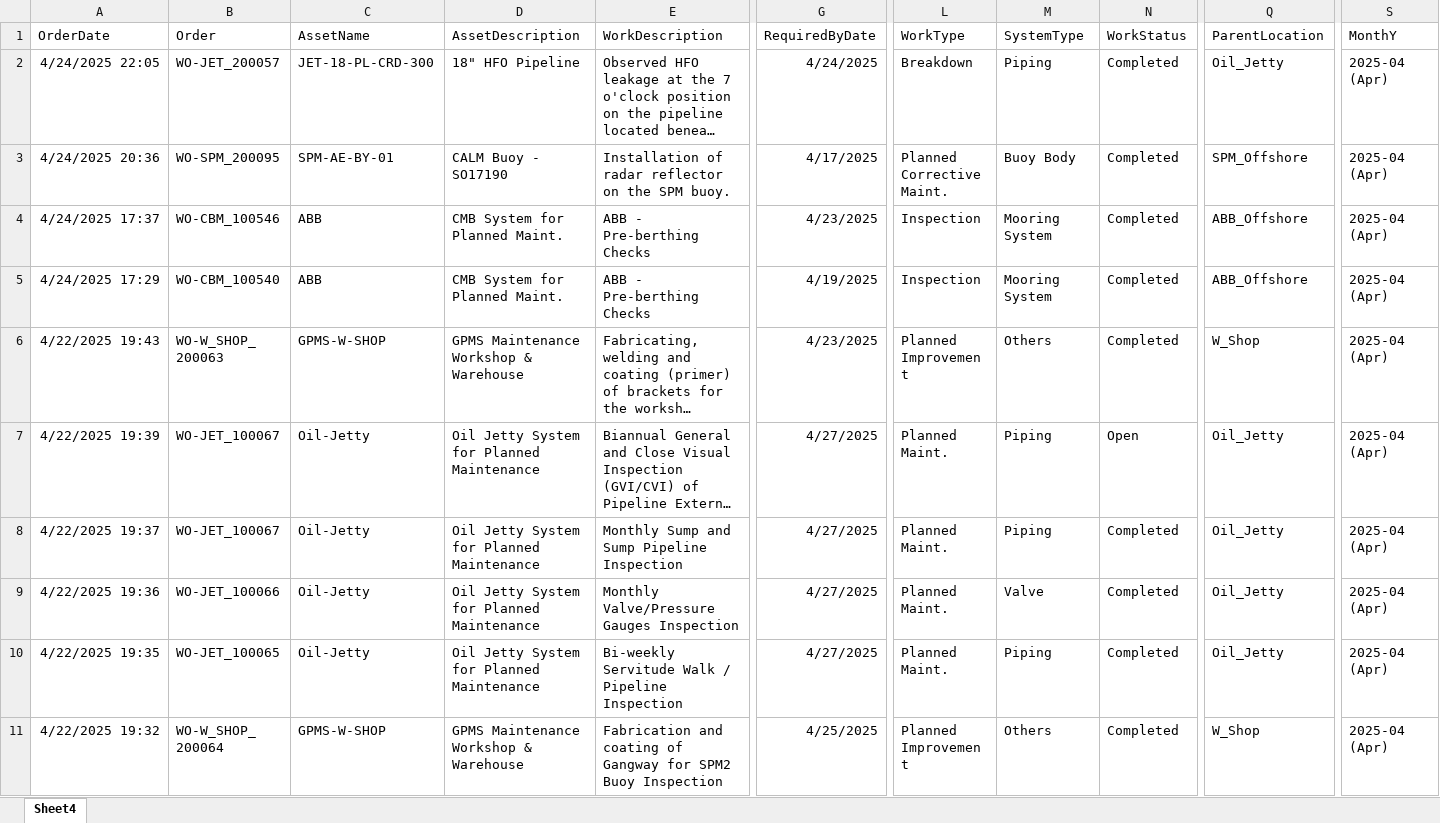
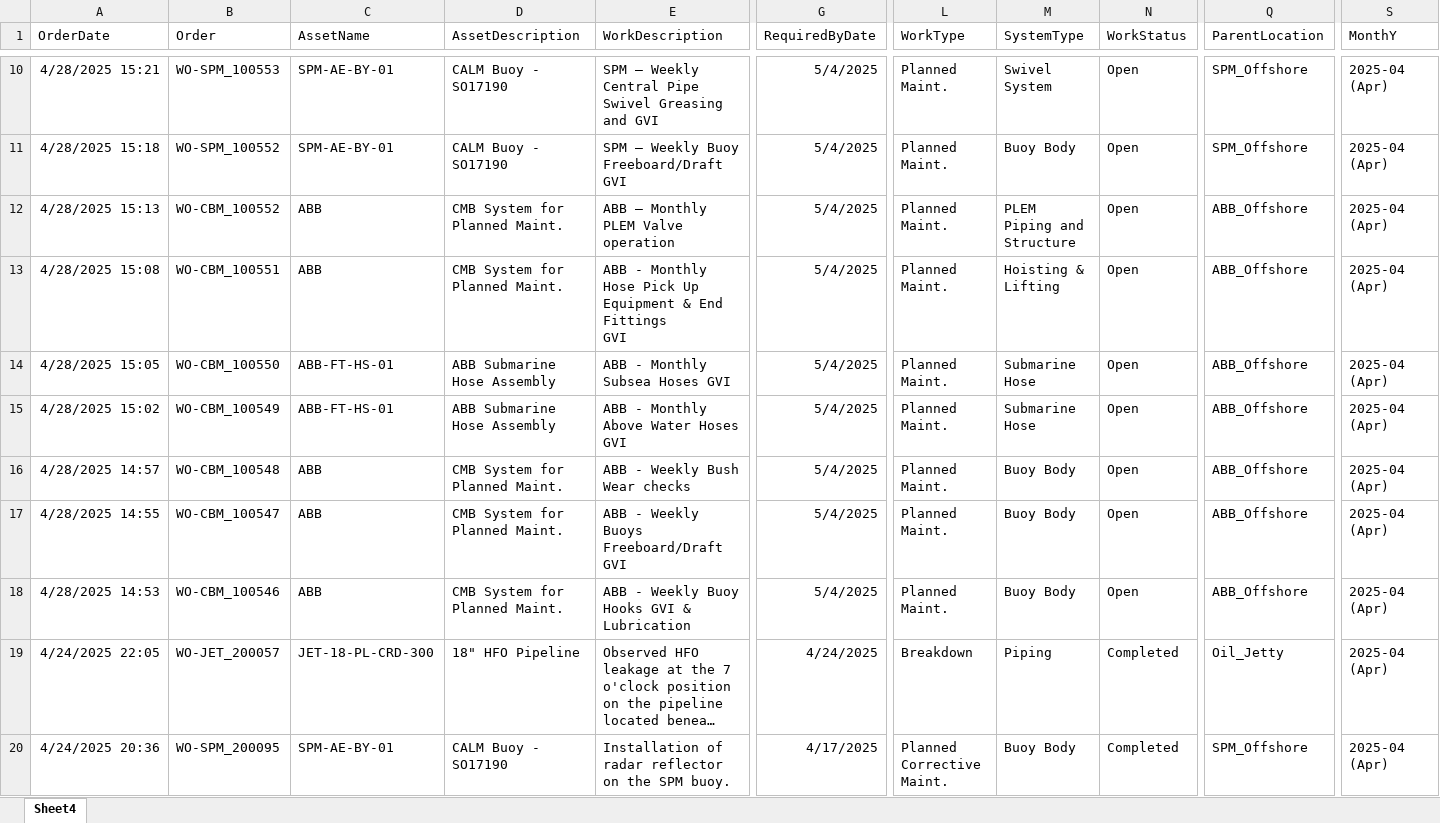
Before and after one commit to Roskobby/maintenance_dashboard, an Excel workbook: Asset Work History.xlsx, sheet Sheet4, drawn as a sheet; only a part is shown, gaps mark what is left out; the shorter side is filled out with more unchanged rows; long unchanged cells end in …; values as stored, in another font and other column widths than the file's, no borders; table styles not drawn; rows hold the shown columns only; ↵ is a line break in a cell; the diff covers the shown part only; the diff names each change by its address in the sheet, - before the commit and + after, or states it on an @@ line.

```diff
--- a/Asset Work History.xlsx (sheet Sheet4)
+++ b/Asset Work History.xlsx (sheet Sheet4)
+row 10: 4/28/2025 15:21 | WO-SPM_100553 | SPM-AE-BY-01 | CALM Buoy - SO17190 | SPM – Weekly Central Pipe Swivel Greasing and GVI | 5/4/2025 | Planned Maint. | Swivel System | Open | SPM_Offshore | 2025-04 (Apr)
+row 11: 4/28/2025 15:18 | WO-SPM_100552 | SPM-AE-BY-01 | CALM Buoy - SO17190 | SPM – Weekly Buoy Freeboard/Draft GVI | 5/4/2025 | Planned Maint. | Buoy Body | Open | SPM_Offshore | 2025-04 (Apr)
+row 12: 4/28/2025 15:13 | WO-CBM_100552 | ABB | CMB System for Planned Maint. | ABB – Monthly PLEM Valve operation | 5/4/2025 | Planned Maint. | PLEM Piping and Structure | Open | ABB_Offshore | 2025-04 (Apr)
+row 13: 4/28/2025 15:08 | WO-CBM_100551 | ABB | CMB System for Planned Maint. | ABB - Monthly Hose Pick Up Equipment & End Fittings ↵ GVI | 5/4/2025 | Planned Maint. | Hoisting & Lifting | Open | ABB_Offshore | 2025-04 (Apr)
+row 14: 4/28/2025 15:05 | WO-CBM_100550 | ABB-FT-HS-01 | ABB Submarine Hose Assembly | ABB - Monthly Subsea Hoses GVI | 5/4/2025 | Planned Maint. | Submarine Hose | Open | ABB_Offshore | 2025-04 (Apr)
+row 15: 4/28/2025 15:02 | WO-CBM_100549 | ABB-FT-HS-01 | ABB Submarine Hose Assembly | ABB - Monthly Above Water Hoses GVI | 5/4/2025 | Planned Maint. | Submarine Hose | Open | ABB_Offshore | 2025-04 (Apr)
+row 16: 4/28/2025 14:57 | WO-CBM_100548 | ABB | CMB System for Planned Maint. | ABB - Weekly Bush Wear checks | 5/4/2025 | Planned Maint. | Buoy Body | Open | ABB_Offshore | 2025-04 (Apr)
+row 17: 4/28/2025 14:55 | WO-CBM_100547 | ABB | CMB System for Planned Maint. | ABB - Weekly Buoys Freeboard/Draft GVI | 5/4/2025 | Planned Maint. | Buoy Body | Open | ABB_Offshore | 2025-04 (Apr)
+row 18: 4/28/2025 14:53 | WO-CBM_100546 | ABB | CMB System for Planned Maint. | ABB - Weekly Buoy Hooks GVI & Lubrication | 5/4/2025 | Planned Maint. | Buoy Body | Open | ABB_Offshore | 2025-04 (Apr)
```
Also changed, not shown: 8 added rows elsewhere in this sheet, 1 other file.
